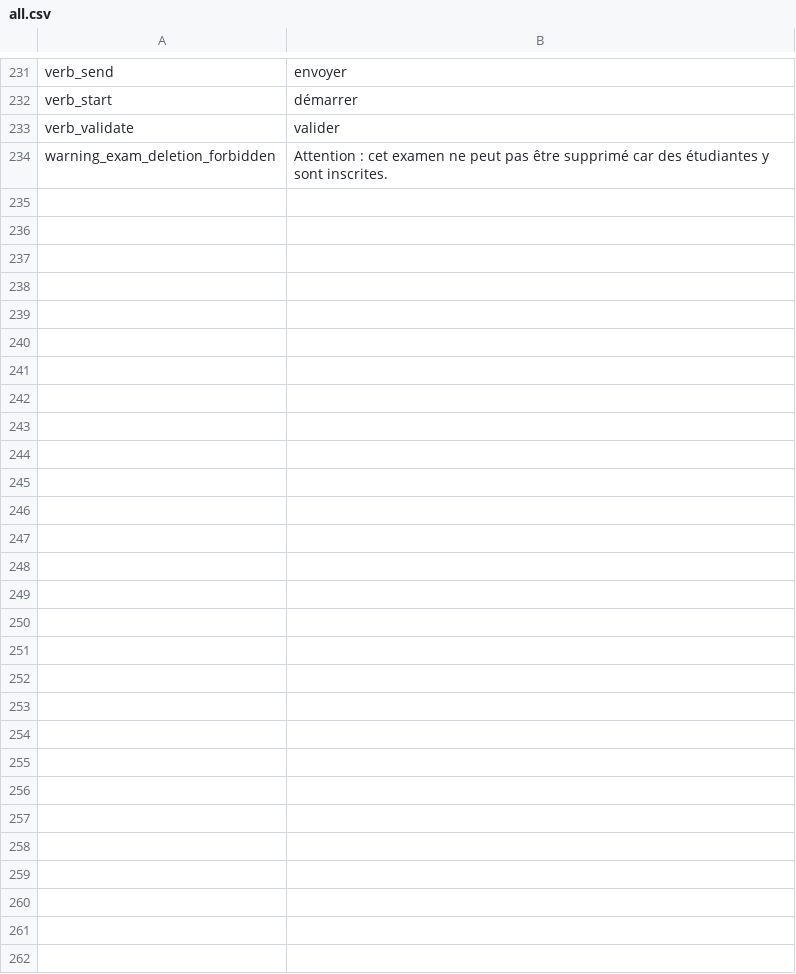
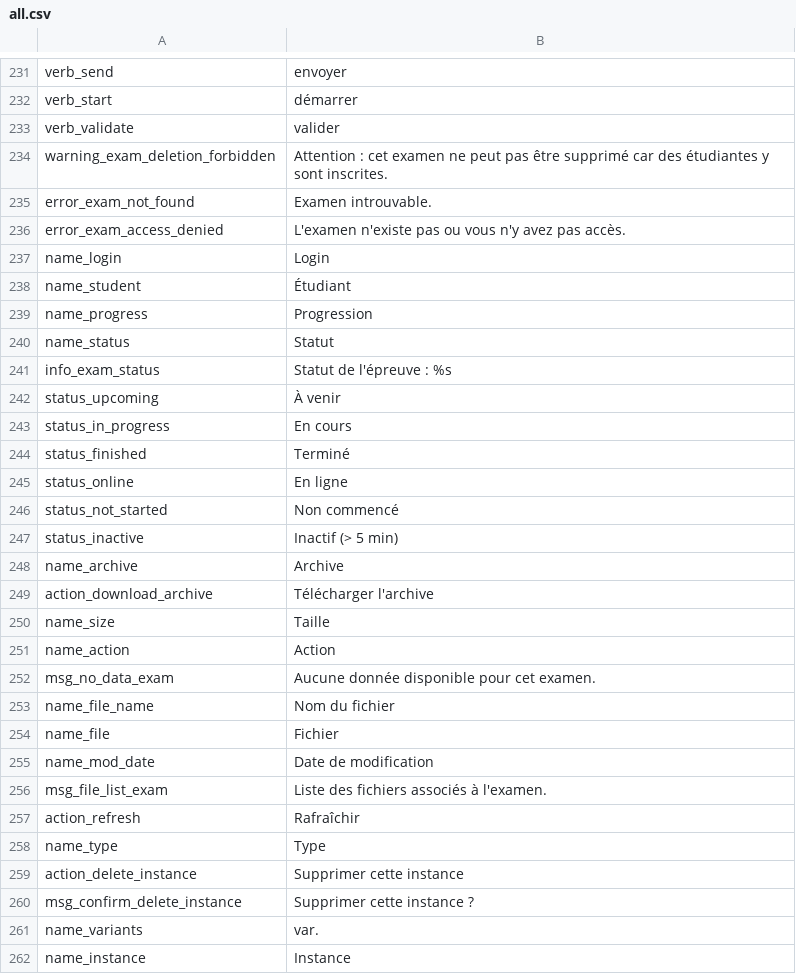
Before and after one commit to sami-evangelista/webamc, a CSV file: src/webamc/data/lang/fr/all.csv, drawn as a sheet; only a part is shown, gaps mark what is left out.

Commit message:
update: hard string values removed

```diff
--- a/src/webamc/data/lang/fr/all.csv
+++ b/src/webamc/data/lang/fr/all.csv
@@ -234 +234,29 @@ verb_validate;valider
 warning_exam_deletion_forbidden;Attention : cet examen ne peut pas être supprimé car des étudiantes y sont inscrites.
+error_exam_not_found;Examen introuvable.
+error_exam_access_denied;L'examen n'existe pas ou vous n'y avez pas accès.
+name_login;Login
+name_student;Étudiant
+name_progress;Progression
+name_status;Statut
+info_exam_status;Statut de l'épreuve : %s
+status_upcoming;À venir
+status_in_progress;En cours
+status_finished;Terminé
+status_online;En ligne
+status_not_started;Non commencé
+status_inactive;Inactif (> 5 min)
+name_archive;Archive
+action_download_archive;Télécharger l'archive
+name_size;Taille
+name_action;Action
+msg_no_data_exam;Aucune donnée disponible pour cet examen.
+name_file_name;Nom du fichier
+name_file;Fichier
+name_mod_date;Date de modification
+msg_file_list_exam;Liste des fichiers associés à l'examen.
+action_refresh;Rafraîchir
+name_type;Type
+action_delete_instance;Supprimer cette instance
+msg_confirm_delete_instance;Supprimer cette instance ?
+name_variants;var.
+name_instance;Instance
```
Also changed, not shown: 4 other files.
